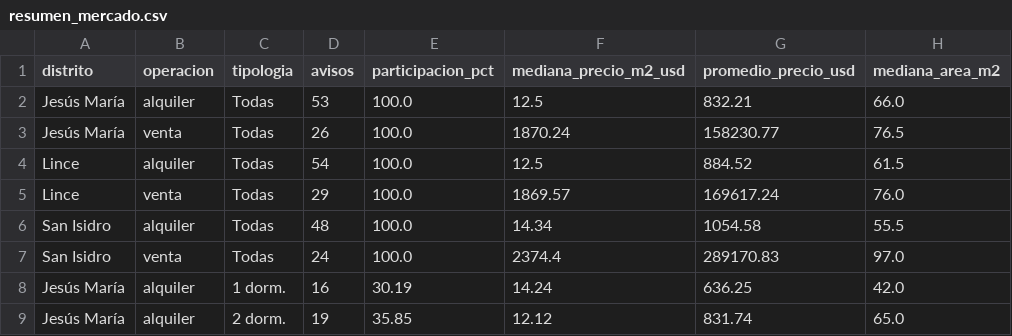
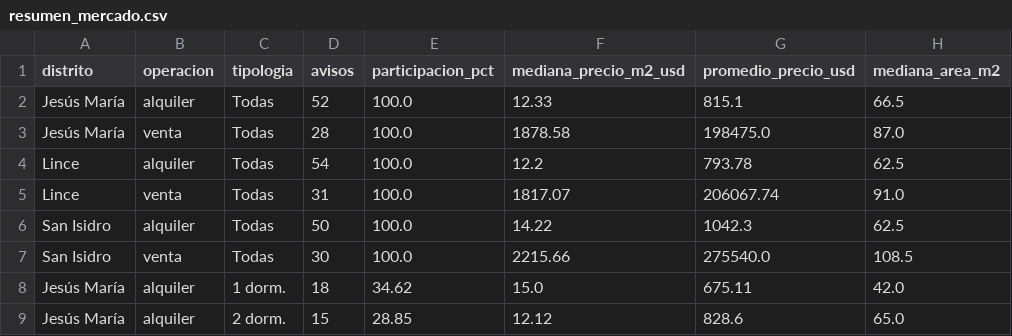
Before and after one commit to Zoca-1/evi-ia, a CSV file: data/resumen_mercado.csv, drawn as a sheet; only a part is shown; the diff covers the shown part only.

```diff
--- a/data/resumen_mercado.csv
+++ b/data/resumen_mercado.csv
@@ -1,9 +1,9 @@
 distrito,operacion,tipologia,avisos,participacion_pct,mediana_precio_m2_usd,promedio_precio_usd,mediana_area_m2
-Jesús María,alquiler,Todas,53,100.0,12.5,832.21,66.0
-Jesús María,venta,Todas,26,100.0,1870.24,158230.77,76.5
-Lince,alquiler,Todas,54,100.0,12.5,884.52,61.5
-Lince,venta,Todas,29,100.0,1869.57,169617.24,76.0
-San Isidro,alquiler,Todas,48,100.0,14.34,1054.58,55.5
-San Isidro,venta,Todas,24,100.0,2374.4,289170.83,97.0
-Jesús María,alquiler,1 dorm.,16,30.19,14.24,636.25,42.0
-Jesús María,alquiler,2 dorm.,19,35.85,12.12,831.74,65.0
+Jesús María,alquiler,Todas,52,100.0,12.33,815.1,66.5
+Jesús María,venta,Todas,28,100.0,1878.58,198475.0,87.0
+Lince,alquiler,Todas,54,100.0,12.2,793.78,62.5
+Lince,venta,Todas,31,100.0,1817.07,206067.74,91.0
+San Isidro,alquiler,Todas,50,100.0,14.22,1042.3,62.5
+San Isidro,venta,Todas,30,100.0,2215.66,275540.0,108.5
+Jesús María,alquiler,1 dorm.,18,34.62,15.0,675.11,42.0
+Jesús María,alquiler,2 dorm.,15,28.85,12.12,828.6,65.0
```
Also changed, not shown: 6 added rows and 70 edited cells elsewhere in this file, data/inmuebles_respaldo.csv.
